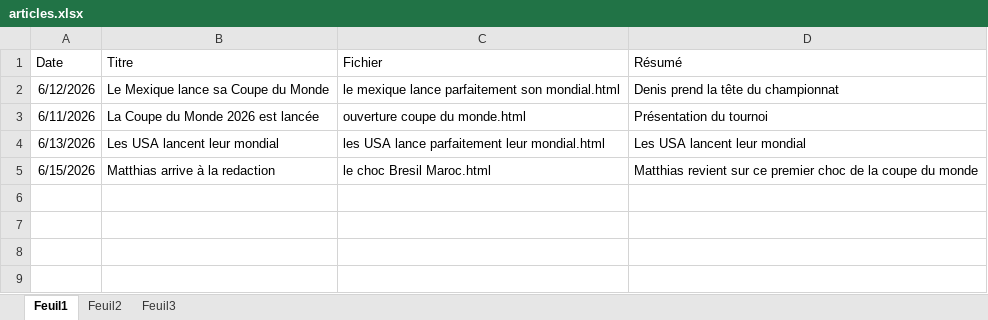
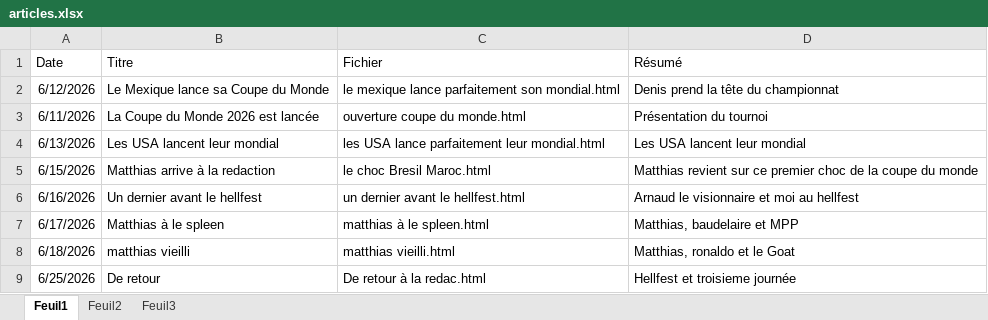
Before and after one commit to devilrock95/championnat-jja, an Excel workbook: articles.xlsx, sheet Feuil1, drawn as a sheet; values as stored, in another font and other column widths than the file's, no borders; the diff names each change by its address in the sheet, - before the commit and + after, or states it on an @@ line.

```diff
--- a/articles.xlsx (sheet Feuil1)
+++ b/articles.xlsx (sheet Feuil1)
+row 6: 6/16/2026 | Un dernier avant le hellfest | un dernier avant le hellfest.html | Arnaud le visionnaire et moi au hellfest
+row 7: 6/17/2026 | Matthias à le spleen | matthias à le spleen.html | Matthias, baudelaire et MPP
+row 8: 6/18/2026 | matthias vieilli | matthias vieilli.html | Matthias, ronaldo et le Goat
+row 9: 6/25/2026 | De retour | De retour à la redac.html | Hellfest et troisieme journée
```
Also changed, not shown: chutes.xlsx, classement_individuel.xlsx, 12 other files.
